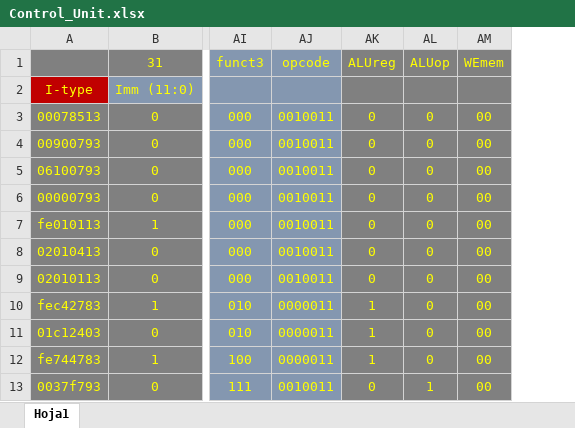
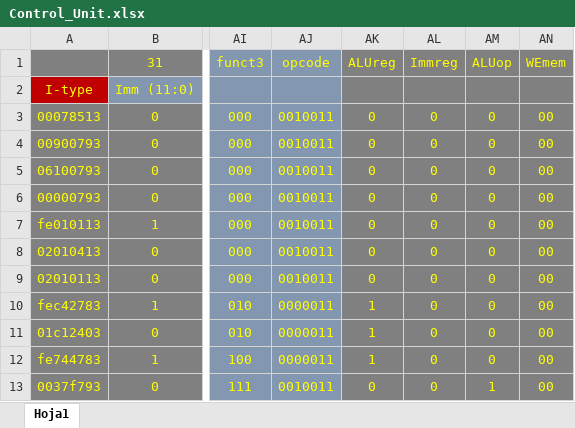
Before and after one commit to Thorcito/ProyectoFinal, an Excel workbook: Proyecto RISCV32/Instrucciones/Control_Unit.xlsx, sheet Hoja1, drawn as a sheet; only a part is shown, gaps mark what is left out; values as stored, in another font and other column widths than the file's, no borders; the diff names each change by its address in the sheet, - before the commit and + after, or states it on an @@ line.

Commit message:
Se corrigió el diseño final (mux de inmediatos) y el excel

```diff
--- a/Proyecto RISCV32/Instrucciones/Control_Unit.xlsx (sheet Hoja1)
+++ b/Proyecto RISCV32/Instrucciones/Control_Unit.xlsx (sheet Hoja1)
+column AL, rows 1-13: Immreg |  | 0 | 0 | 0 | 0 | 0 | 0 | 0 | 0 | 0 | 0 | 0
```
Also changed, not shown: 1 other file.
